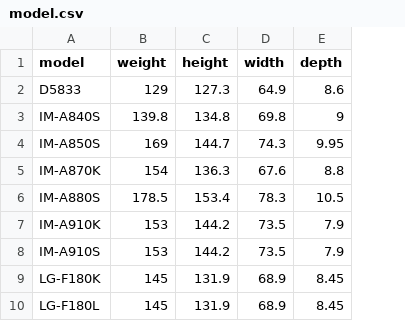
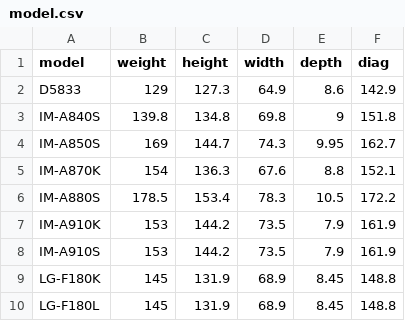
Before and after one commit to Perlmint/PL_2015_2, a CSV file: data/model.csv, drawn as a sheet; only a part is shown; the diff names each change by its address in the sheet, - before the commit and + after, or states it on an @@ line.

Commit message:
add diagonal size about model

```diff
--- a/data/model.csv
+++ b/data/model.csv
+column F (diag), rows 2-10: 142.9 | 151.8 | 162.7 | 152.1 | 172.2 | 161.9 | 161.9 | 148.8 | 148.8
```
